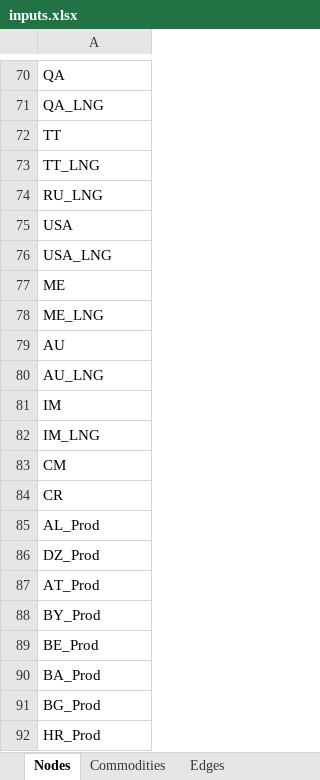
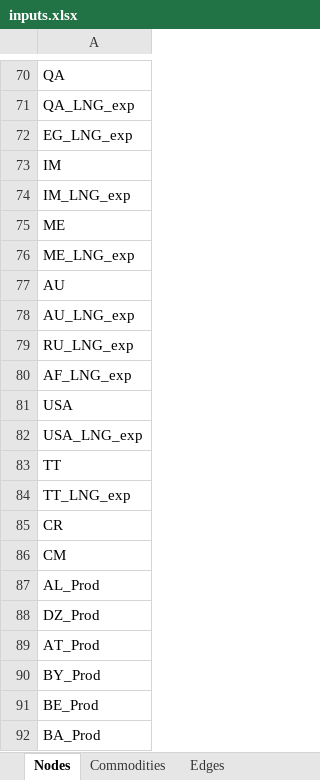
Before and after one commit to CSEI-EU/gas_infrastructure_model, an Excel workbook: 00_code_base/07_data_prep/inputs.xlsx, sheet Nodes, drawn as a sheet; only a part is shown, gaps mark what is left out; the shorter side is filled out with more unchanged rows; values as stored, in another font and other column widths than the file's, no borders; removed rows and columns are numbered as before the commit, all else as after; the diff covers the shown part only; the diff names each change by its address in the sheet, - before the commit and + after, or states it on an @@ line.

```diff
--- a/00_code_base/07_data_prep/inputs.xlsx (sheet Nodes)
+++ b/00_code_base/07_data_prep/inputs.xlsx (sheet Nodes)
-A71: QA_LNG
+A71: QA_LNG_exp
+row 72: EG_LNG_exp
-row 81: IM
+row 73: IM
+row 74: IM_LNG_exp
-row 77: ME
+row 75: ME
+row 76: ME_LNG_exp
-row 79: AU
+row 77: AU
+row 78: AU_LNG_exp
+row 79: RU_LNG_exp
+row 80: AF_LNG_exp
-row 75: USA
+row 81: USA
+row 82: USA_LNG_exp
-A84: TT_LNG
+A84: TT_LNG_exp
-A85: RU_LNG
+A85: CR
-row 76: USA_LNG
-row 78: ME_LNG
-row 80: AU_LNG
-row 82: IM_LNG
-row 84: CR
```
Also changed, not shown: 6 added rows, 6 removed rows, 32 moved rows and 15 edited cells elsewhere in this sheet, sheet Parameters, sheet Edges, 3 other files.
